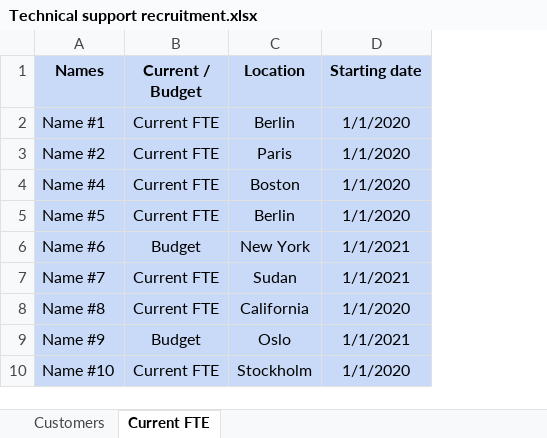
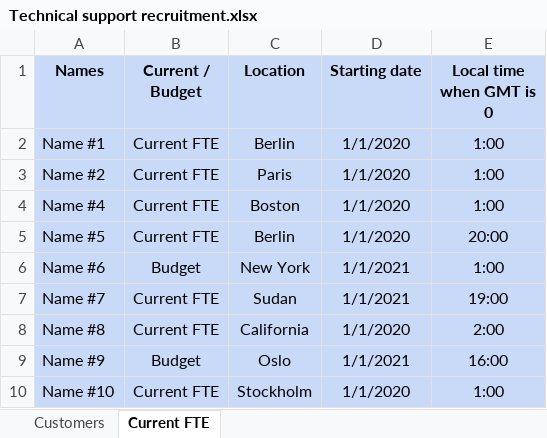
Before and after one commit to ThuH2305/fpa_project, an Excel workbook: Technical support recruitment.xlsx, sheet Current FTE, drawn as a sheet; values as stored, in another font and other column widths than the file's, no borders; the diff names each change by its address in the sheet, - before the commit and + after, or states it on an @@ line.

Commit message:
Add gmt time for fte

```diff
--- a/Technical support recruitment.xlsx (sheet Current FTE)
+++ b/Technical support recruitment.xlsx (sheet Current FTE)
+column E (Local time when GMT is 0), rows 2-10: 1:00 | 1:00 | 1:00 | 20:00 | 1:00 | 19:00 | 2:00 | 16:00 | 1:00
```
